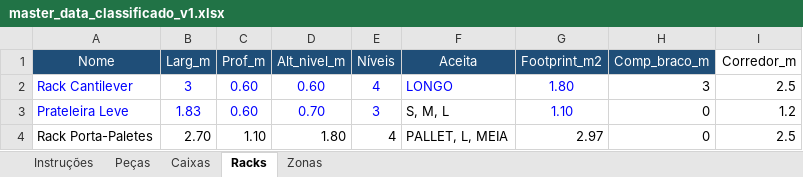
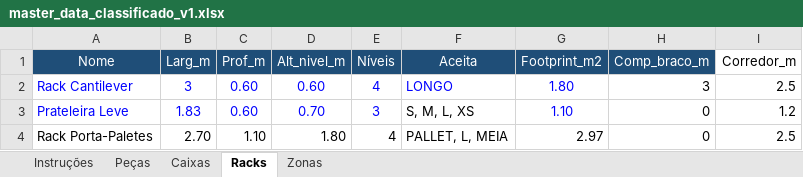
Before and after one commit to rodrigocastrolima/dimensionamento_armazem, an Excel workbook: dados/master_data_classificado_v1.xlsx, sheet Racks, drawn as a sheet; values as stored, in another font and other column widths than the file's, no borders; the diff names each change by its address in the sheet, - before the commit and + after, or states it on an @@ line.

```diff
--- a/dados/master_data_classificado_v1.xlsx (sheet Racks)
+++ b/dados/master_data_classificado_v1.xlsx (sheet Racks)
-F3 (Aceita): S, M, L
+F3 (Aceita): S, M, L, XS
```
Also changed, not shown: sheet Zonas, sheet Caixas, dados/master_data_classificado_v1.backup.xlsx, dados/pecas_tipo_caixa.xlsx, 10 other files.
